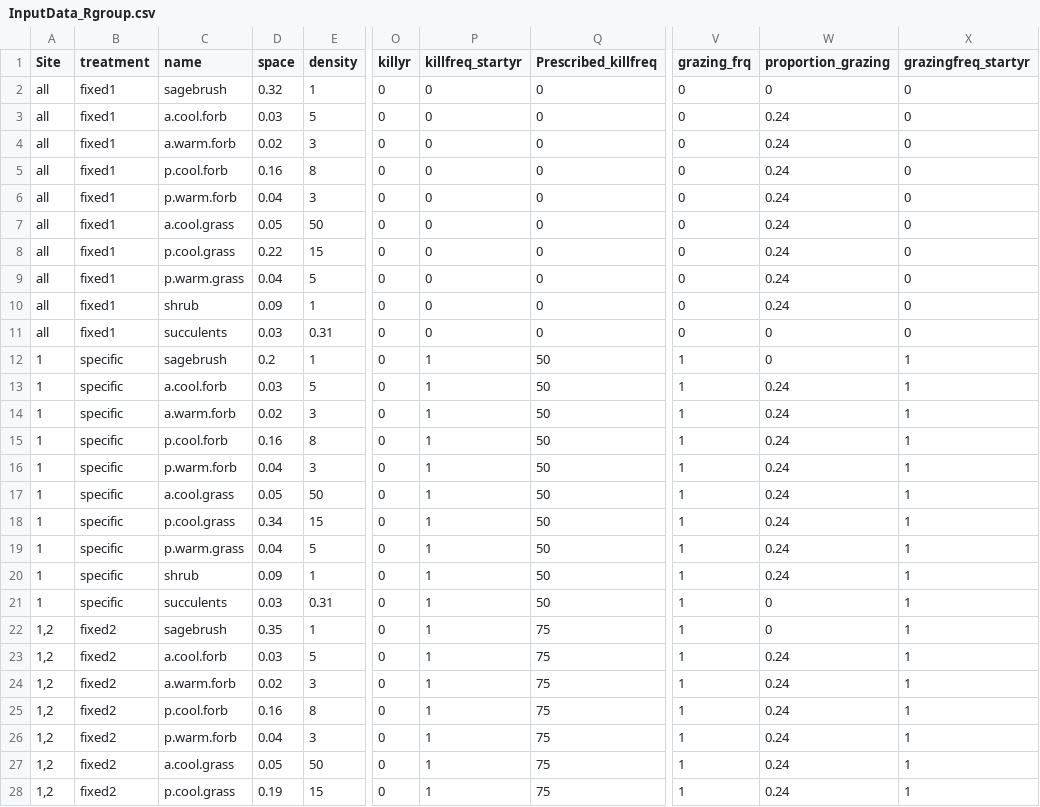
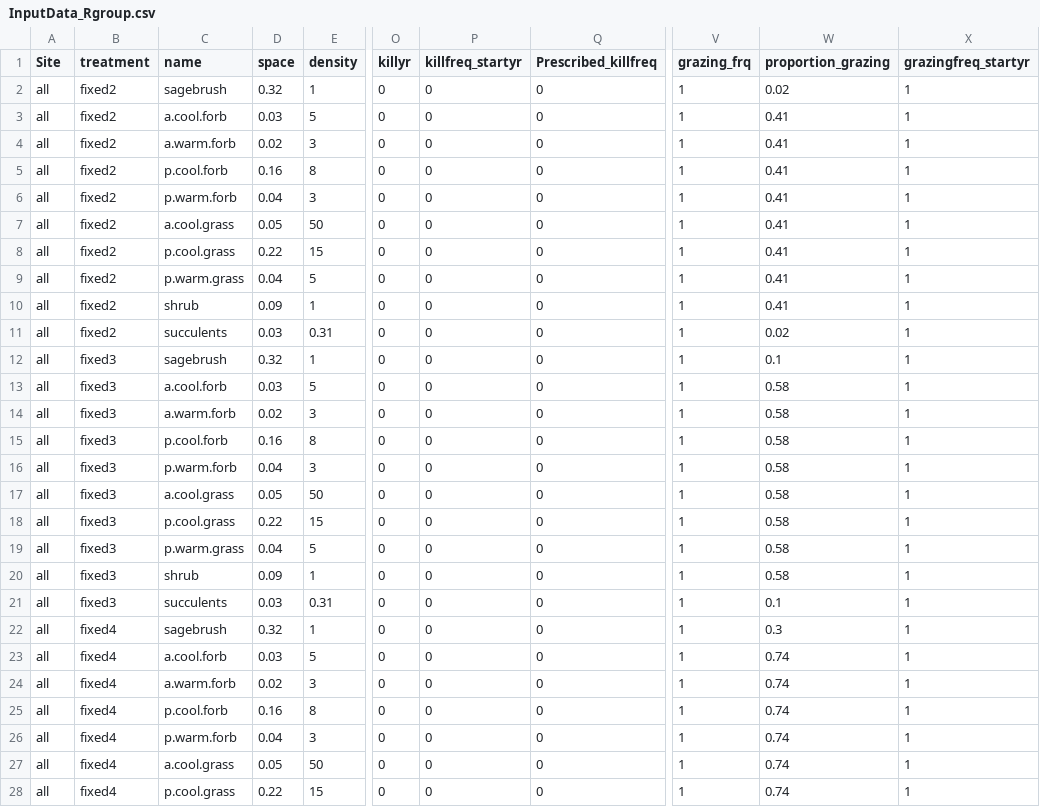
Before and after one commit to MartinHoldrege/rSFSTEP2, a CSV file: inputs/InputData_Rgroup.csv, drawn as a sheet; only a part is shown, gaps mark what is left out; the diff covers the shown part only; the diff names each change by its address in the sheet, - before the commit and + after, or states it on an @@ line.

```diff
--- a/inputs/InputData_Rgroup.csv
+++ b/inputs/InputData_Rgroup.csv
-B2:B11 (treatment): fixed1
+B2:B11 (treatment): fixed2
-V2:V11 (grazing_frq): 0
+V2:V11 (grazing_frq): 1
-W2 (proportion_grazing): 0
+W2 (proportion_grazing): 0.02
-X2:X11 (grazingfreq_startyr): 0
+X2:X11 (grazingfreq_startyr): 1
-W3:W10 (proportion_grazing): 0.24
+W3:W10 (proportion_grazing): 0.41
-W11 (proportion_grazing): 0
+W11 (proportion_grazing): 0.02
-A12:A21 (Site): 1
+A12:A21 (Site): all
-B12:B21 (treatment): specific
+B12:B21 (treatment): fixed3
-D12 (space): 0.2
+D12 (space): 0.32
-P12:P28 (killfreq_startyr): 1
+P12:P28 (killfreq_startyr): 0
-Q12:Q21 (Prescribed_killfreq): 50
+Q12:Q21 (Prescribed_killfreq): 0
-W12 (proportion_grazing): 0
+W12 (proportion_grazing): 0.1
-W13:W20 (proportion_grazing): 0.24
+W13:W20 (proportion_grazing): 0.58
-D18 (space): 0.34
+D18 (space): 0.22
-W21 (proportion_grazing): 0
+W21 (proportion_grazing): 0.1
-A22:A28 (Site): 1,2
+A22:A28 (Site): all
-B22:B28 (treatment): fixed2
+B22:B28 (treatment): fixed4
-D22 (space): 0.35
+D22 (space): 0.32
-Q22:Q28 (Prescribed_killfreq): 75
+Q22:Q28 (Prescribed_killfreq): 0
-W22 (proportion_grazing): 0
+W22 (proportion_grazing): 0.3
-W23:W28 (proportion_grazing): 0.24
+W23:W28 (proportion_grazing): 0.74
-D28 (space): 0.19
+D28 (space): 0.22
```
Also changed, not shown: 15 edited cells elsewhere in this file, inputs/InputData_SoilLayers.csv, inputs/InputData_Species.csv.
